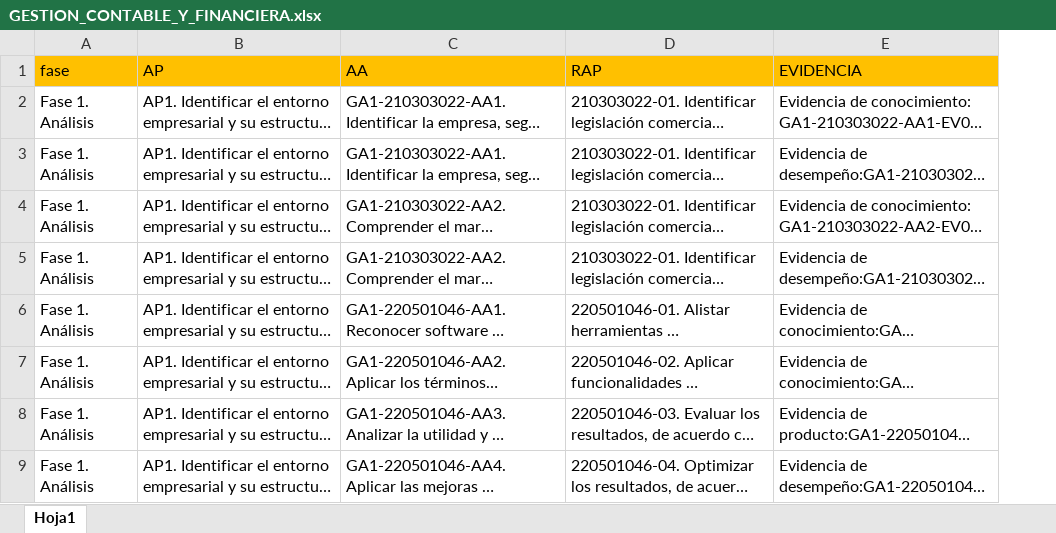
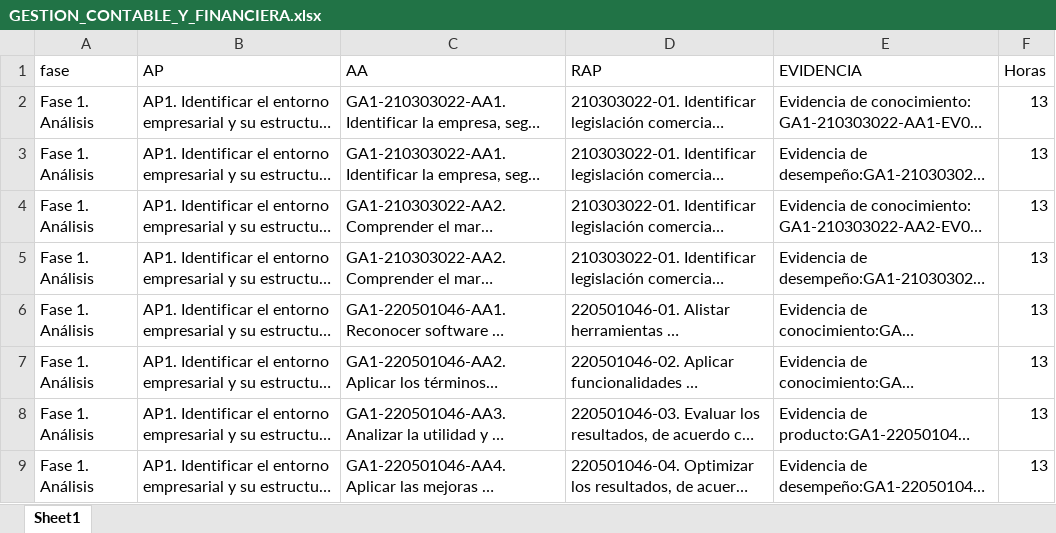
Before and after one commit to cabarriosn-a11y/Generador-Cronogramas-SENA, an Excel workbook: programas_guardados/GESTION_CONTABLE_Y_FINANCIERA.xlsx, sheet Sheet1, drawn as a sheet; only a part is shown; long unchanged cells end in …; values as stored, in another font and other column widths than the file's, no borders; the diff names each change by its address in the sheet, - before the commit and + after, or states it on an @@ line.

Commit message:
Agrega horas reales por fase al programa de Contabilidad (320/480/400/200)
Carlos confirmó las horas oficiales por fase: Análisis 320h, Planeación
480h, Ejecución 400h, Evaluación 200h (1400h en total). Se repartieron
entre las actividades de cada fase en enteros (con residuo mayor) para
que la suma por fase cuadre exacto con esos números.

Con esto el reparto automático por fecha fin deja de usar 'cantidad de
actividades' como aproximación y pasa a usar las horas reales:

  Fase 1. Análisis     320h -> 17 semanas
  Fase 2. Planeación    480h -> 25 semanas
  Fase 3. Ejecución    400h -> 21 semanas
  Fase 4. Evaluación   200h -> 11 semanas
  Total: 74 semanas, cierra 25/06/27 (objetivo 28/06/27, 3 días)

Verificado con AppTest de punta a punta: el reparto muestra estos
números, PROCESAR genera las 108 filas sin error.

Se actualizaron los 3 archivos de Contabilidad (son duplicados con el
mismo contenido) para que cualquiera que esté seleccionado en el
desplegable tenga las horas reales.

```diff
--- a/programas_guardados/GESTION_CONTABLE_Y_FINANCIERA.xlsx (sheet Sheet1)
+++ b/programas_guardados/GESTION_CONTABLE_Y_FINANCIERA.xlsx (sheet Sheet1)
-sheet tab: Hoja1
+sheet tab: Sheet1
+column F (Horas), rows 2-9: all 13
-A1:E1 fill: #FFC000
+A1:E1 fill: none
```
Also changed, not shown: programas_guardados/Gestion_Contable_y_financiera.xlsx, 1 other file.
